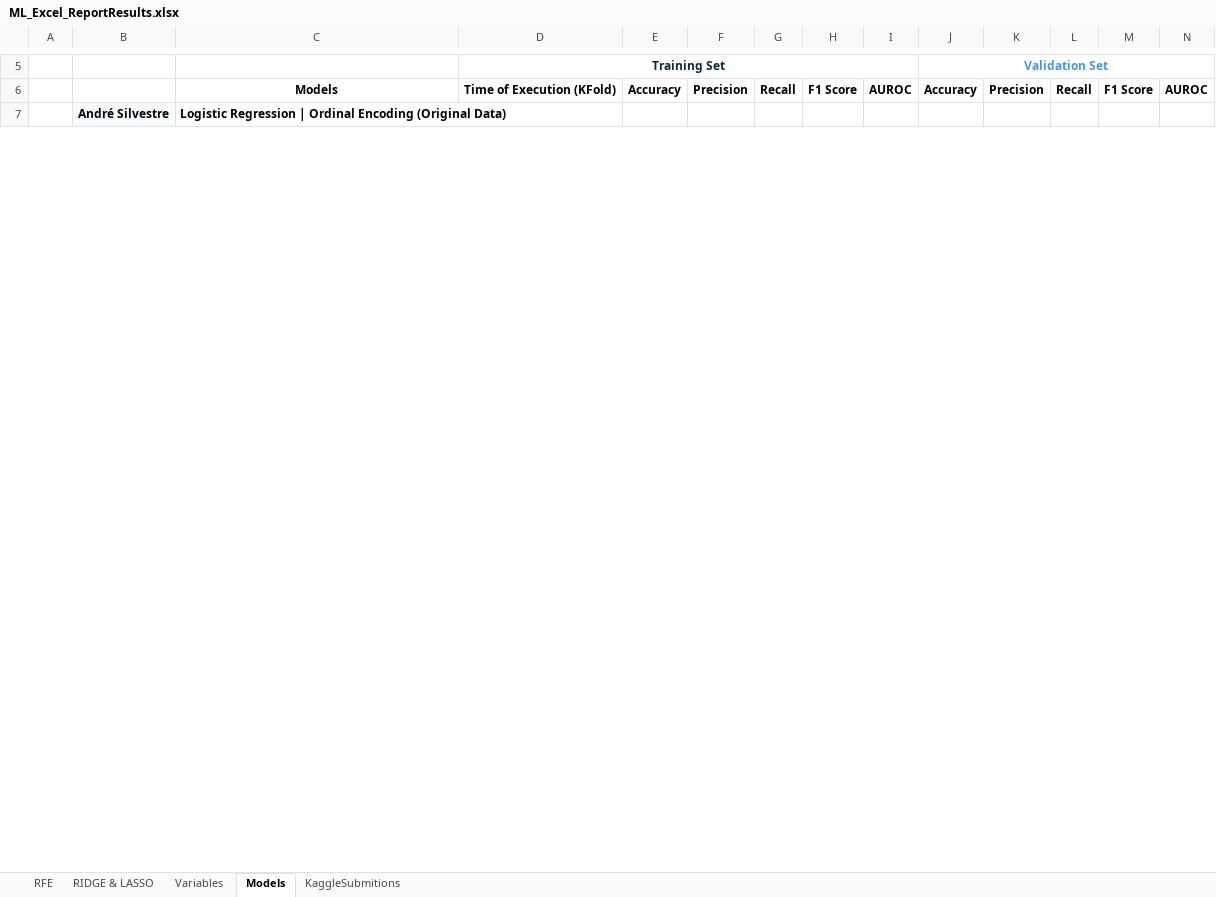
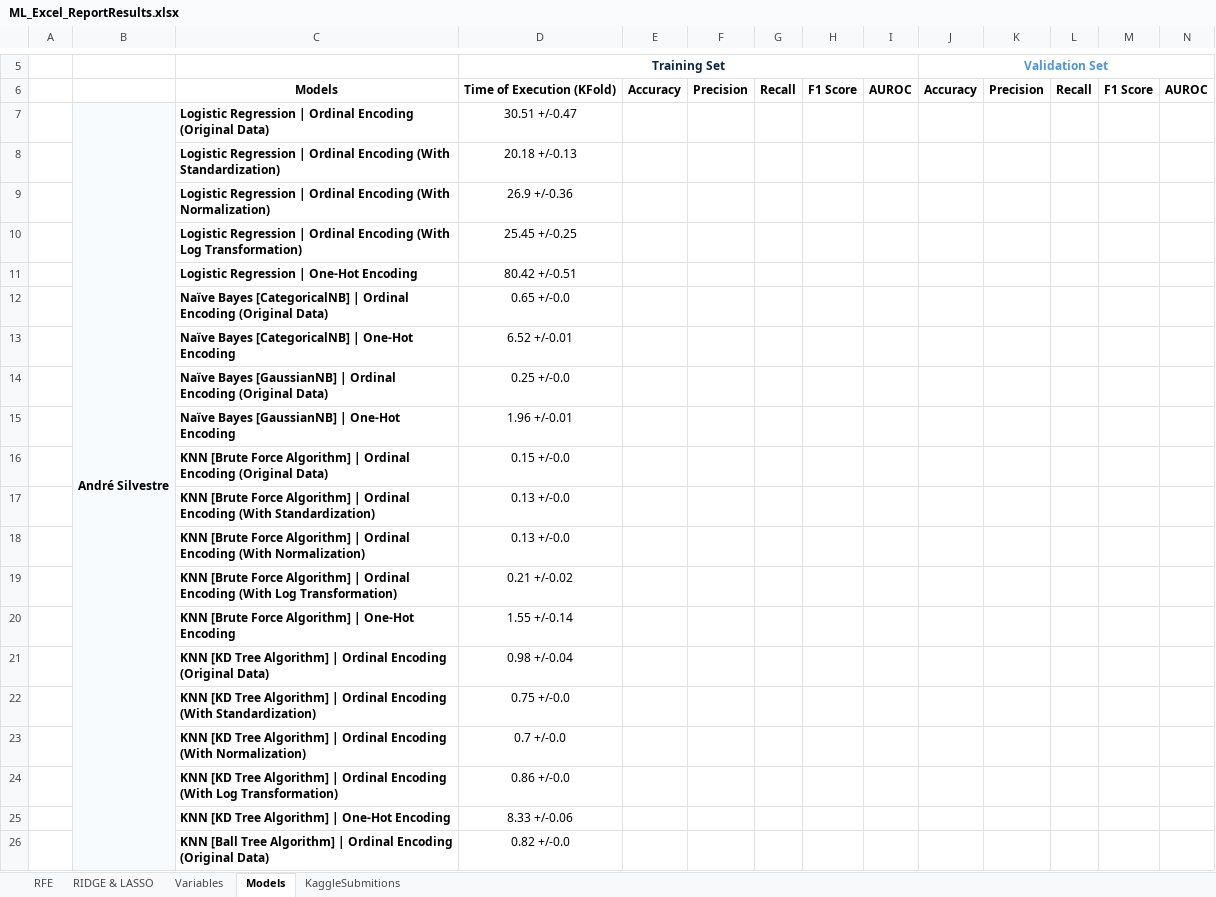
Before and after one commit to Silvestre17/ML_24.25_Project_Group33, an Excel workbook: ML_Excel_ReportResults.xlsx, sheet Models, drawn as a sheet; only a part is shown, gaps mark what is left out; values as stored, in another font and other column widths than the file's, no borders; conditional formats not drawn; removed rows and columns are numbered as before the commit, all else as after; the diff covers the shown part only; the diff names each change by its address in the sheet, - before the commit and + after, or states it on an @@ line.

```diff
--- a/ML_Excel_ReportResults.xlsx (sheet Models)
+++ b/ML_Excel_ReportResults.xlsx (sheet Models)
-B7:B34 merged
+B7:B34 merged
-D7: (empty)
+D7: 30.51 +/-0.47
+row 8:  |  | Logistic Regression | Ordinal Encoding (With Standardization) | 20.18 +/-0.13
+row 9:  |  | Logistic Regression | Ordinal Encoding (With Normalization) | 26.9 +/-0.36
+row 10:  |  | Logistic Regression | Ordinal Encoding (With Log Transformation) | 25.45 +/-0.25
+row 11:  |  | Logistic Regression | One-Hot Encoding | 80.42 +/-0.51
+row 12:  |  | Naïve Bayes [CategoricalNB] | Ordinal Encoding (Original Data) | 0.65 +/-0.0
+row 13:  |  | Naïve Bayes [CategoricalNB] | One-Hot Encoding | 6.52 +/-0.01
+row 14:  |  | Naïve Bayes [GaussianNB] | Ordinal Encoding (Original Data) | 0.25 +/-0.0
+row 15:  |  | Naïve Bayes [GaussianNB] | One-Hot Encoding | 1.96 +/-0.01
+row 16:  |  | KNN [Brute Force Algorithm] | Ordinal Encoding (Original Data) | 0.15 +/-0.0
+row 17:  |  | KNN [Brute Force Algorithm] | Ordinal Encoding (With Standardization) | 0.13 +/-0.0
+row 18:  |  | KNN [Brute Force Algorithm] | Ordinal Encoding (With Normalization) | 0.13 +/-0.0
+row 19:  |  | KNN [Brute Force Algorithm] | Ordinal Encoding (With Log Transformation) | 0.21 +/-0.02
+row 20:  |  | KNN [Brute Force Algorithm] | One-Hot Encoding | 1.55 +/-0.14
+row 21:  |  | KNN [KD Tree Algorithm] | Ordinal Encoding (Original Data) | 0.98 +/-0.04
+row 22:  |  | KNN [KD Tree Algorithm] | Ordinal Encoding (With Standardization) | 0.75 +/-0.0
+row 23:  |  | KNN [KD Tree Algorithm] | Ordinal Encoding (With Normalization) | 0.7 +/-0.0
+row 24:  |  | KNN [KD Tree Algorithm] | Ordinal Encoding (With Log Transformation) | 0.86 +/-0.0
+row 25:  |  | KNN [KD Tree Algorithm] | One-Hot Encoding | 8.33 +/-0.06
+row 26:  |  | KNN [Ball Tree Algorithm] | Ordinal Encoding (Original Data) | 0.82 +/-0.0
```
Also changed, not shown: 58 added rows, 77 removed rows, 9 moved rows, 3 edited cells and cell formats elsewhere in this sheet, sheet Variables, charts or pictures, 1 other file.
